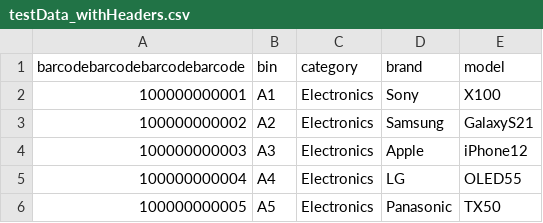
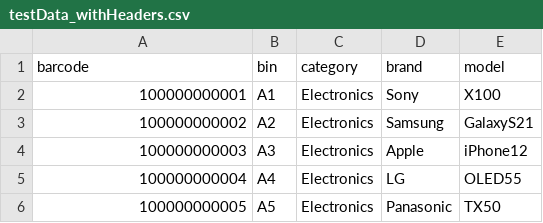
Before and after one commit to samcdc6600/Offline-List-Entry-Matcher-OLEM-, a CSV file: testData_withHeaders.csv, drawn as a sheet; only a part is shown.

```diff
--- a/testData_withHeaders.csv
+++ b/testData_withHeaders.csv
@@ -1,2 +1,2 @@
-barcodebarcodebarcodebarcode,bin,category,brand,model
+barcode,bin,category,brand,model
 100000000001,A1,Electronics,Sony,X100
```
Also changed, not shown: 3 other files.
